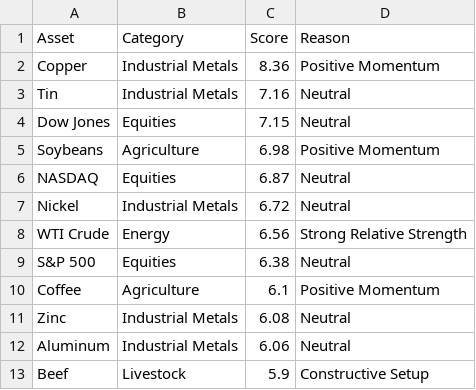
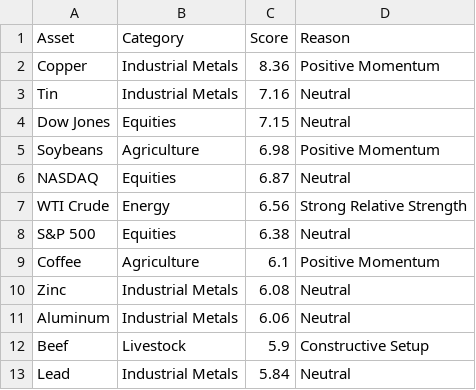
Before and after one commit to Rajatpatyal/Fred_Commodity_Yield, a CSV file: output/macro_opportunities.csv, drawn as a sheet; only a part is shown; the shorter side is filled out with more unchanged rows.

```diff
--- a/output/macro_opportunities.csv
+++ b/output/macro_opportunities.csv
@@ -6,3 +6,2 @@ Soybeans,Agriculture,6.98,Positive Momentum
 NASDAQ,Equities,6.87,Neutral
-Nickel,Industrial Metals,6.72,Neutral
 WTI Crude,Energy,6.56,Strong Relative Strength
```
Also changed, not shown: output/macro_snapshot.csv, output/macro_spreads.csv, 6 other files.
